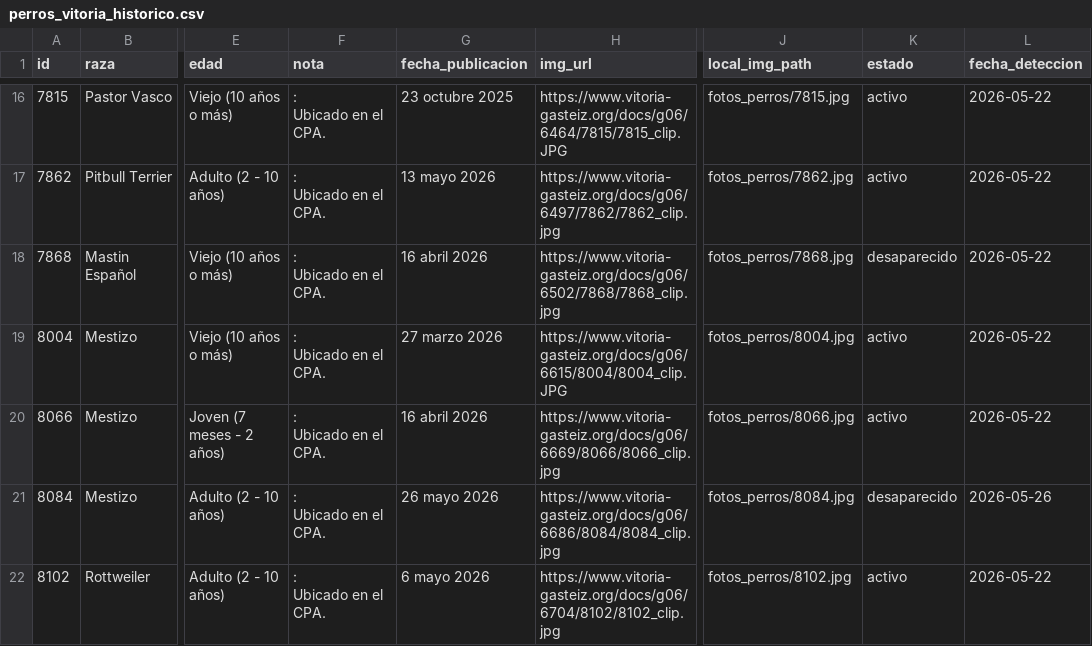
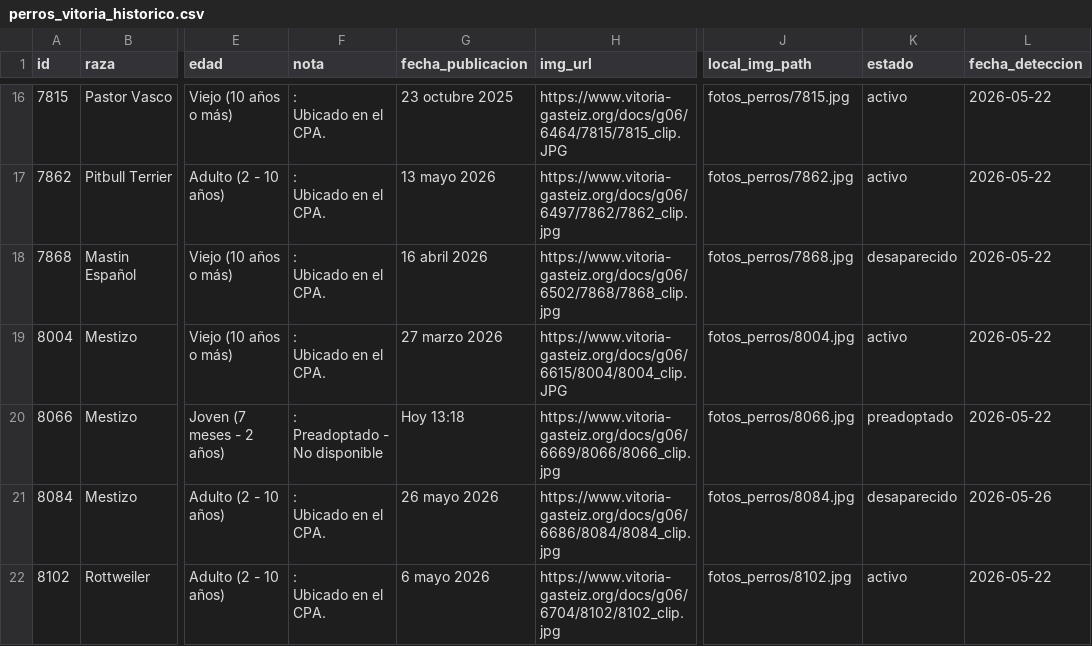
Before and after one commit to eortas/perros-gasteiz, a CSV file: perros_vitoria_historico.csv, drawn as a sheet; only a part is shown, gaps mark what is left out; ↵ is a line break in a cell; the diff names each change by its address in the sheet, - before the commit and + after, or states it on an @@ line.

```diff
--- a/perros_vitoria_historico.csv
+++ b/perros_vitoria_historico.csv
-F20 (nota): : ↵ Ubicado en el CPA.
+F20 (nota): : ↵ Preadoptado - No disponible
-G20 (fecha_publicacion): 16 abril 2026
+G20 (fecha_publicacion): Hoy 13:18
-K20 (estado): activo
+K20 (estado): preadoptado
```
